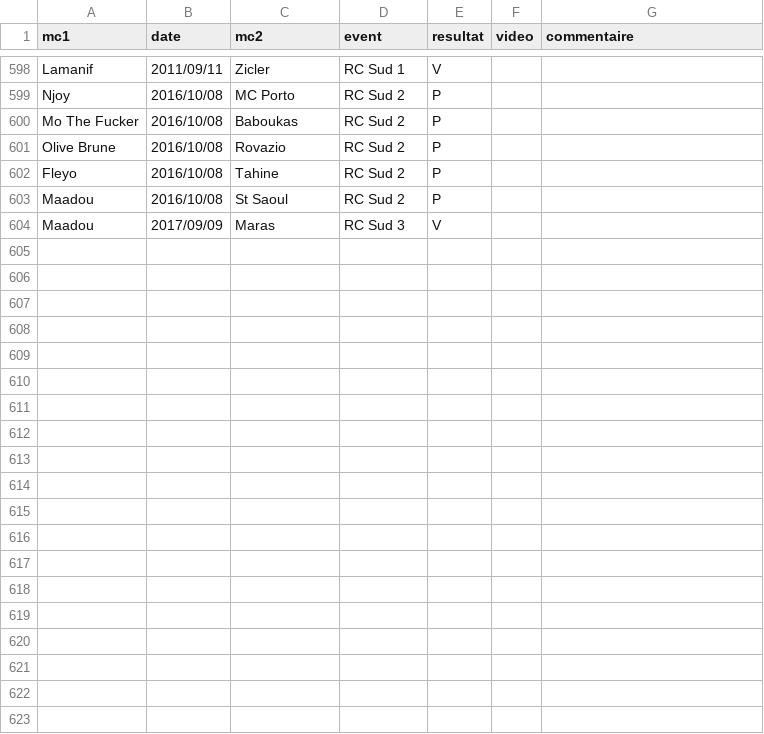
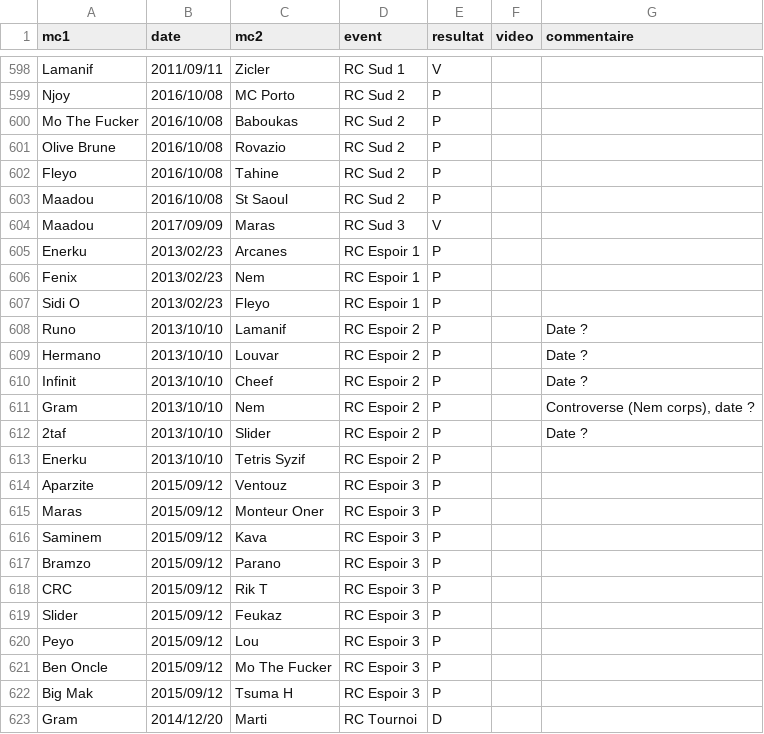
Before and after one commit to thibaultduponchelle/battlerec, a CSV file: data.csv, drawn as a sheet; only a part is shown, gaps mark what is left out; the diff covers the shown part only; the diff names each change by its address in the sheet, - before the commit and + after, or states it on an @@ line.

Commit message:
RC Espoir + Tournoi

```diff
--- a/data.csv
+++ b/data.csv
+row 605: Enerku | 2013/02/23 | Arcanes | RC Espoir 1 | P
+row 606: Fenix | 2013/02/23 | Nem | RC Espoir 1 | P
+row 607: Sidi O | 2013/02/23 | Fleyo | RC Espoir 1 | P
+row 608: Runo | 2013/10/10 | Lamanif | RC Espoir 2 | P |  | Date ?
+row 609: Hermano | 2013/10/10 | Louvar | RC Espoir 2 | P |  | Date ?
+row 610: Infinit | 2013/10/10 | Cheef | RC Espoir 2 | P |  | Date ?
+row 611: Gram | 2013/10/10 | Nem | RC Espoir 2 | P |  | Controverse (Nem corps), date ?
+row 612: 2taf | 2013/10/10 | Slider | RC Espoir 2 | P |  | Date ?
+row 613: Enerku | 2013/10/10 | Tetris Syzif | RC Espoir 2 | P
+row 614: Aparzite | 2015/09/12 | Ventouz | RC Espoir 3 | P
+row 615: Maras | 2015/09/12 | Monteur Oner | RC Espoir 3 | P
+row 616: Saminem | 2015/09/12 | Kava | RC Espoir 3 | P
+row 617: Bramzo | 2015/09/12 | Parano | RC Espoir 3 | P
+row 618: CRC | 2015/09/12 | Rik T | RC Espoir 3 | P
+row 619: Slider | 2015/09/12 | Feukaz | RC Espoir 3 | P
+row 620: Peyo | 2015/09/12 | Lou | RC Espoir 3 | P
+row 621: Ben Oncle | 2015/09/12 | Mo The Fucker | RC Espoir 3 | P
+row 622: Big Mak | 2015/09/12 | Tsuma H | RC Espoir 3 | P
+row 623: Gram | 2014/12/20 | Marti | RC Tournoi | D
```
Also changed, not shown: 13 added rows elsewhere in this file.
